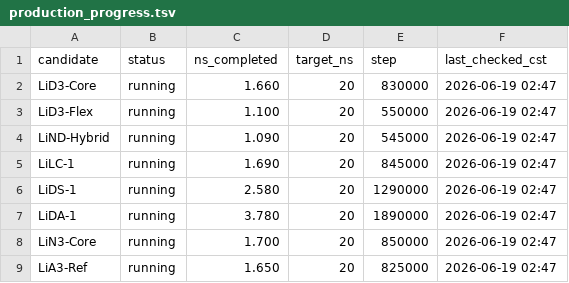
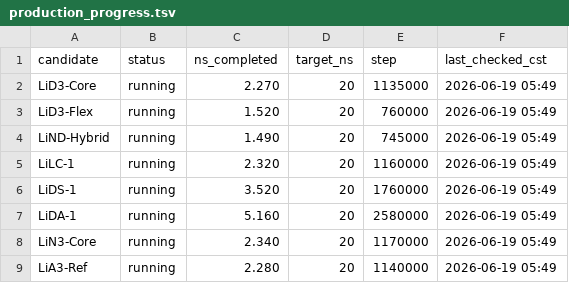
Before and after one commit to jackyissocute/LiSPER, a TSV file: 01_computational_discovery/md/li_cl/remote_runs/production_progress.tsv, drawn as a sheet.

Commit message:
chore: refresh MD production progress

```diff
--- a/01_computational_discovery/md/li_cl/remote_runs/production_progress.tsv
+++ b/01_computational_discovery/md/li_cl/remote_runs/production_progress.tsv
@@ -1,9 +1,9 @@
 candidate	status	ns_completed	target_ns	step	last_checked_cst
-LiD3-Core	running	1.660	20	830000	2026-06-19 02:47
-LiD3-Flex	running	1.100	20	550000	2026-06-19 02:47
-LiND-Hybrid	running	1.090	20	545000	2026-06-19 02:47
-LiLC-1	running	1.690	20	845000	2026-06-19 02:47
-LiDS-1	running	2.580	20	1290000	2026-06-19 02:47
-LiDA-1	running	3.780	20	1890000	2026-06-19 02:47
-LiN3-Core	running	1.700	20	850000	2026-06-19 02:47
-LiA3-Ref	running	1.650	20	825000	2026-06-19 02:47
+LiD3-Core	running	2.270	20	1135000	2026-06-19 05:49
+LiD3-Flex	running	1.520	20	760000	2026-06-19 05:49
+LiND-Hybrid	running	1.490	20	745000	2026-06-19 05:49
+LiLC-1	running	2.320	20	1160000	2026-06-19 05:49
+LiDS-1	running	3.520	20	1760000	2026-06-19 05:49
+LiDA-1	running	5.160	20	2580000	2026-06-19 05:49
+LiN3-Core	running	2.340	20	1170000	2026-06-19 05:49
+LiA3-Ref	running	2.280	20	1140000	2026-06-19 05:49
```
Also changed, not shown: 01_computational_discovery/md/na_cl/remote_runs/production_progress.tsv, 6 other files.
